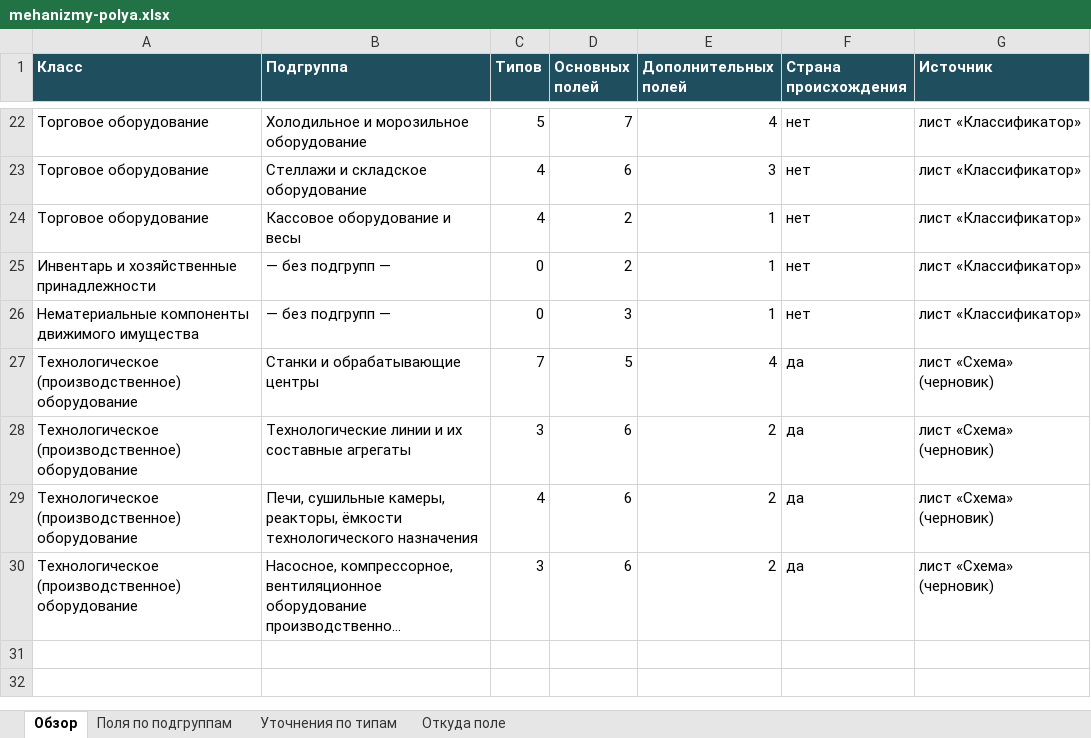
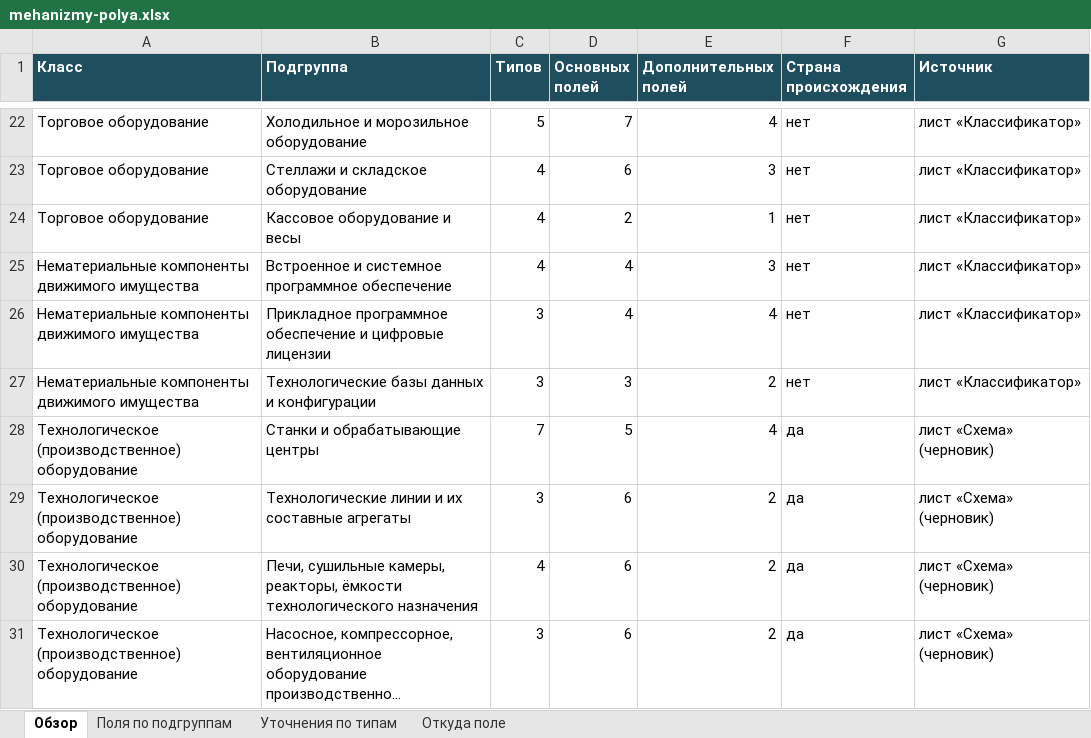
Before and after one commit to NMOsminnov-b-expert/inside, an Excel workbook: docs/mehanizmy-polya.xlsx, sheet Обзор, drawn as a sheet; only a part is shown, gaps mark what is left out; long unchanged cells end in …; values as stored, in another font and other column widths than the file's, no borders; removed rows and columns are numbered as before the commit, all else as after; the diff names each change by its address in the sheet, - before the commit and + after, or states it on an @@ line.

Commit message:
Движимое: новая версия таблицы, нематериальные по подгруппам, надстройки
Таблица движимого имущества заменена новой версией. Классификатор
механизмов пересобран: «Спецтехника» в него не идёт — это ТС (решение
пользователя), «Инвентарь и хозяйственные принадлежности» убран до готовой
классификации. Нематериальные компоненты описаны по трём подгруппам
таблицы вместо одного набора полей на класс.

Из надстроек грузового ТС убраны автокран, мусоровоз, бетоносмеситель,
автовышка и манипулятор — у них свои типы спецтехники.

Сверка полей docs/mehanizmy-polya.xlsx пересобрана, проверка карточки
механизмов обновлена.

Подготовлено в Claude Code по задаче Осминова Н.

```diff
--- a/docs/mehanizmy-polya.xlsx (sheet Обзор)
+++ b/docs/mehanizmy-polya.xlsx (sheet Обзор)
-row 25: Инвентарь и хозяйственные принадлежности | — без подгрупп — | 0 | 2 | 1 | нет | лист «Классификатор»
+row 25: Нематериальные компоненты движимого имущества | Встроенное и системное программное обеспечение | 4 | 4 | 3 | нет | лист «Классификатор»
+row 26: Нематериальные компоненты движимого имущества | Прикладное программное обеспечение и цифровые лицензии | 3 | 4 | 4 | нет | лист «Классификатор»
-B27 (Подгруппа): — без подгрупп —
+B27 (Подгруппа): Технологические базы данных и конфигурации
-C27 (Типов): 0
+C27 (Типов): 3
-E27 (Дополнительных полей): 1
+E27 (Дополнительных полей): 2
```
Also changed, not shown: sheet Поля по подгруппам, sheet Откуда поле, Группы движкимого имущества (параметры).xlsx, 7 other files.
